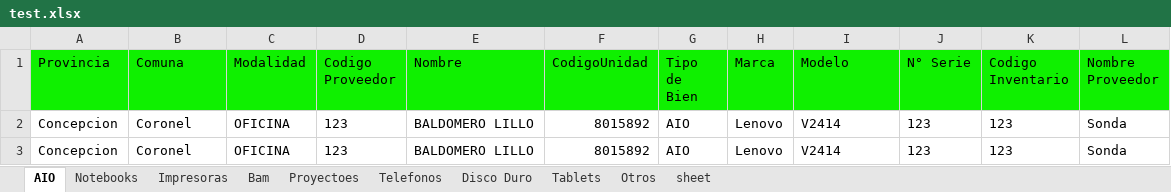
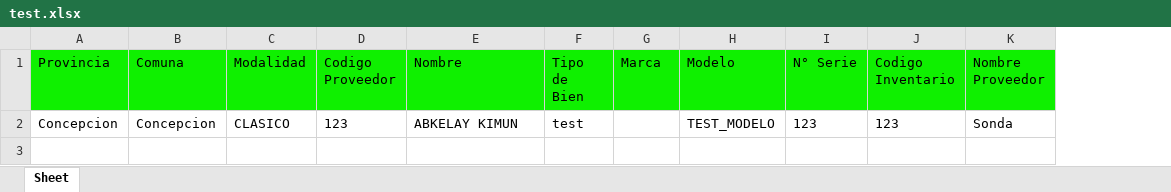
Before and after one commit to MartinCastroMorales-mcm/JunjiInventario, an Excel workbook: test.xlsx, sheet Sheet, drawn as a sheet; values as stored, in another font and other column widths than the file's, no borders; removed rows and columns are numbered as before the commit, all else as after; the diff names each change by its address in the sheet, - before the commit and + after, or states it on an @@ line.

```diff
--- a/test.xlsx (sheet Sheet)
+++ b/test.xlsx (sheet Sheet)
-sheet tab: AIO
+sheet tab: Sheet
-sheet tab: Notebooks
-sheet tab: Impresoras
-sheet tab: Bam
-sheet tab: Proyectoes
-sheet tab: Telefonos
-sheet tab: Disco Duro
-sheet tab: Tablets
-sheet tab: Otros
-sheet tab: sheet
-column F (CodigoUnidad), row 2: 8015892
-B2 (Comuna): Coronel
+B2 (Comuna): Concepcion
-C2 (Modalidad): OFICINA
+C2 (Modalidad): CLASICO
-E2 (Nombre): BALDOMERO LILLO
+E2 (Nombre): ABKELAY KIMUN
-F2 (Tipo de Bien): AIO
+F2 (Tipo de Bien): test
-G2 (Marca): Lenovo
+G2 (Marca): (empty)
-H2 (Modelo): V2414
+H2 (Modelo): TEST_MODELO
-row 3: Concepcion | Coronel | OFICINA | 123 | BALDOMERO LILLO | 8015892 | AIO | Lenovo | V2414 | 123 | 123 | Sonda
```
Also changed, not shown: 10 other files.
